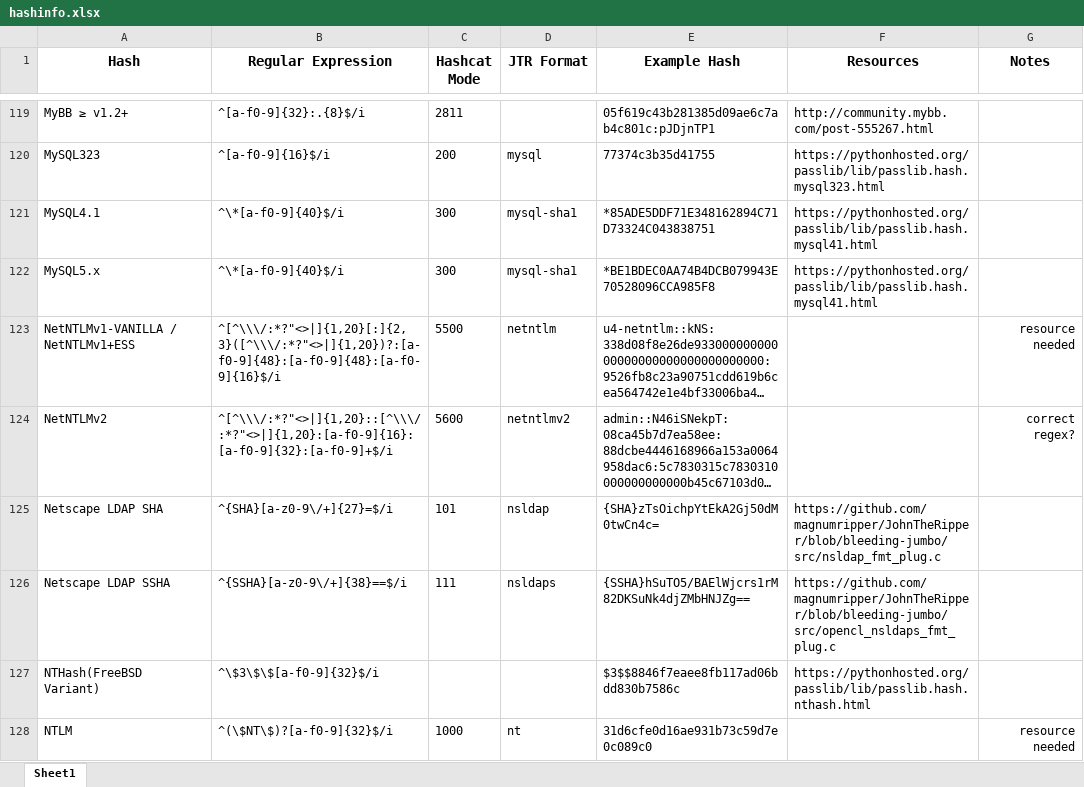
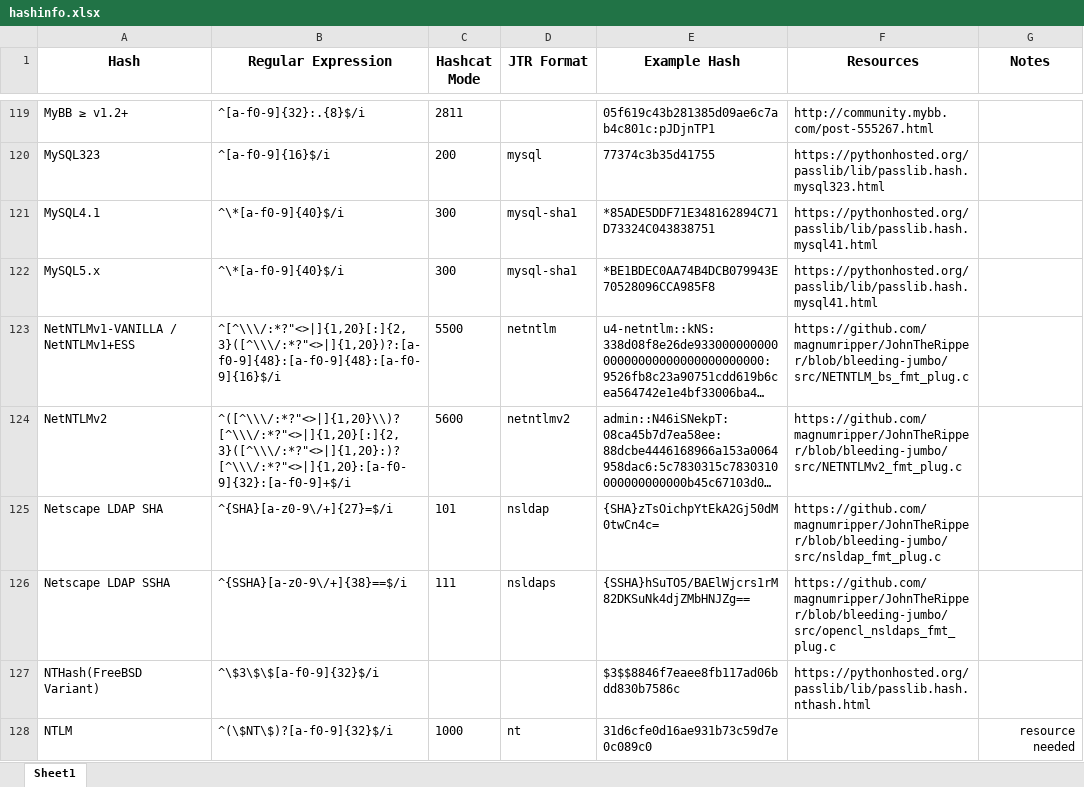
Before and after one commit to psypanda/hashID, an Excel workbook: doc/hashinfo.xlsx, sheet Sheet1, drawn as a sheet; only a part is shown, gaps mark what is left out; long unchanged cells end in …; values as stored, in another font and other column widths than the file's, no borders; the diff names each change by its address in the sheet, - before the commit and + after, or states it on an @@ line.

Commit message:
Fixed NetNTLMv2 regex

```diff
--- a/doc/hashinfo.xlsx (sheet Sheet1)
+++ b/doc/hashinfo.xlsx (sheet Sheet1)
-F123 (Resources): (empty)
+F123 (Resources): https://github.com/magnumripper/JohnTheRipper/blob/bleeding-jumbo/src/NETNTLM_bs_fmt_plug.c
-G123 (Notes): resource needed
+G123 (Notes): (empty)
-B124 (Regular Expression): ^[^\\\/:*?"<>|]{1,20}::[^\\\/:*?"<>|]{1,20}:[a-f0-9]{16}:[a-f0-9]{32}:[a-f0-9]+$/i
+B124 (Regular Expression): ^([^\\\/:*?"<>|]{1,20}\\)?[^\\\/:*?"<>|]{1,20}[:]{2,3}([^\\\/:*?"<>|]{1,20}:)?[^\\\/:*?"<>|]{1,20}:[a-f0-9]{32}:[a-f0-9]+$/i
-F124 (Resources): (empty)
+F124 (Resources): https://github.com/magnumripper/JohnTheRipper/blob/bleeding-jumbo/src/NETNTLMv2_fmt_plug.c
-G124 (Notes): correct regex?
+G124 (Notes): (empty)
```
Also changed, not shown: 1 other file.
